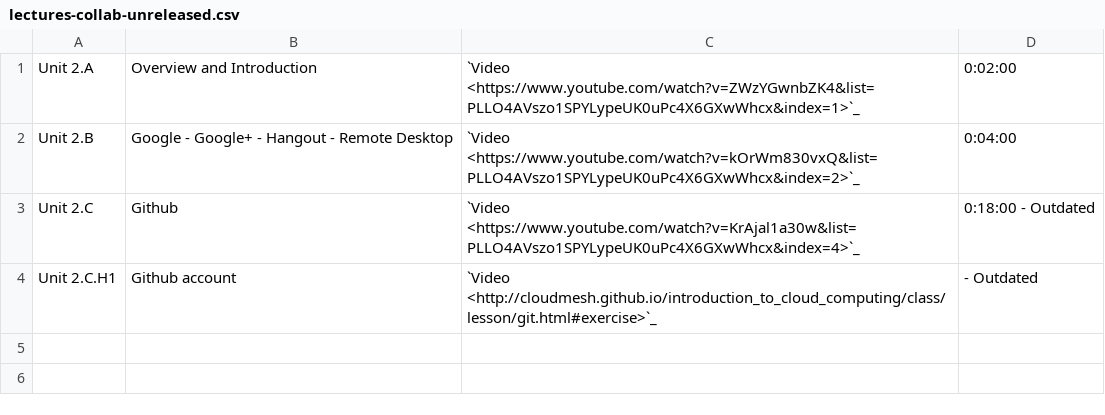
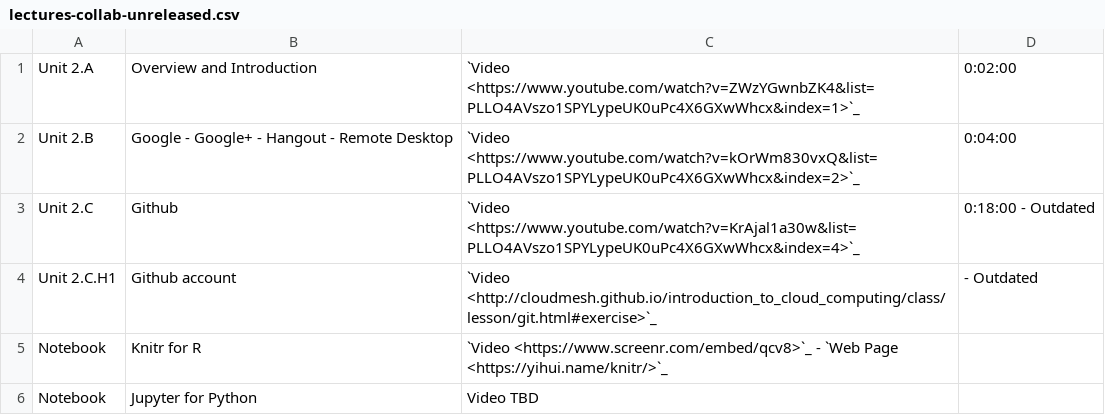
Before and after one commit to cloudmesh/classes, a CSV file: docs/source/i524/lectures-collab-unreleased.csv, drawn as a sheet.

```diff
--- a/docs/source/i524/lectures-collab-unreleased.csv
+++ b/docs/source/i524/lectures-collab-unreleased.csv
@@ -4 +4,3 @@ Unit 2.C, Github, `Video <https://www.youtube.com/watch?v=KrAjal1a30w&list=PLLO4
 Unit 2.C.H1, Github account, `Video <http://cloudmesh.github.io/introduction_to_cloud_computing/class/lesson/git.html#exercise>`_ , - Outdated
+Notebook, Knitr for R, `Video <https://www.screenr.com/embed/qcv8>`_ - `Web Page <https://yihui.name/knitr/>`_ ,
+Notebook, Jupyter for Python, Video TBD,
```
Also changed, not shown: 1 other file.
